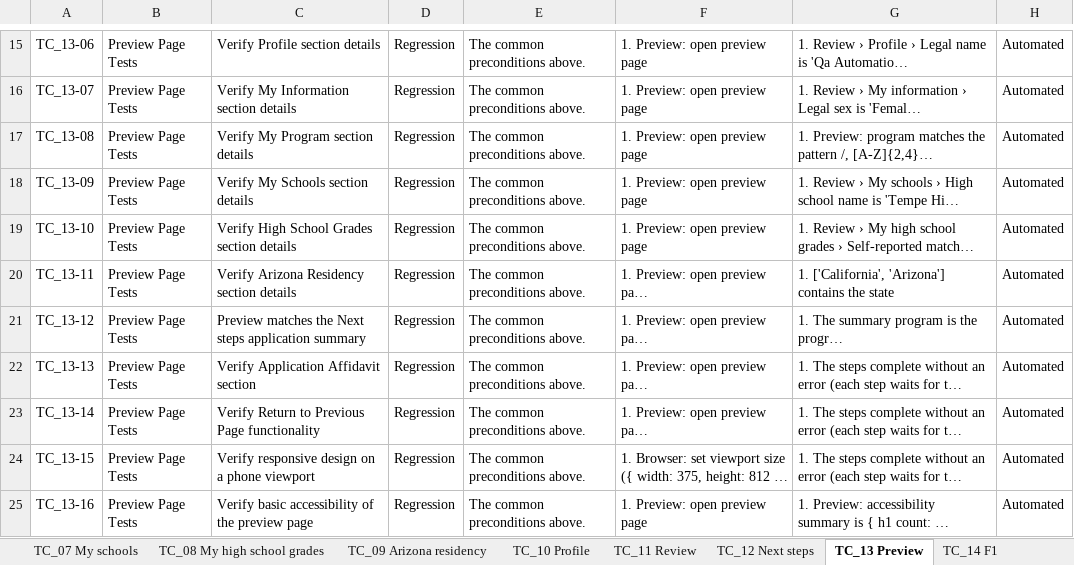
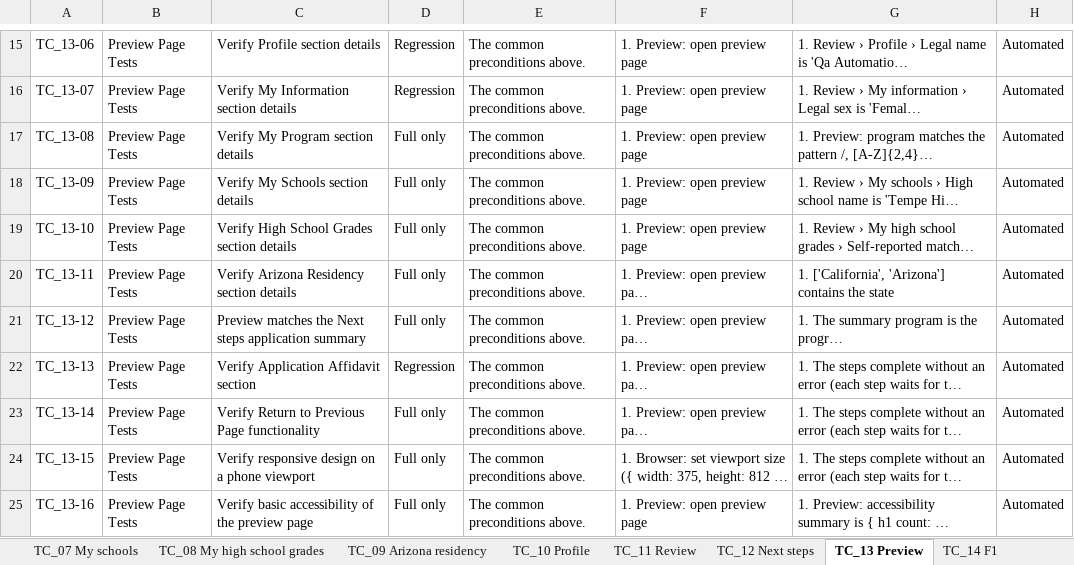
Before and after one commit to MercySandra-r/ug-playwright-e2e, an Excel workbook: playwright/docs/Automated_Test_Cases.xlsx, sheet TC_13 Preview, drawn as a sheet; only a part is shown, gaps mark what is left out; long unchanged cells end in …; values as stored, in another font and other column widths than the file's, no borders; the diff names each change by its address in the sheet, - before the commit and + after, or states it on an @@ line.

Commit message:
Test case workbook: Run in and Summary counts match the regression tags (112)

```diff
--- a/playwright/docs/Automated_Test_Cases.xlsx (sheet TC_13 Preview)
+++ b/playwright/docs/Automated_Test_Cases.xlsx (sheet TC_13 Preview)
-D17:D21: Regression
+D17:D21: Full only
-D23:D25: Regression
+D23:D25: Full only
```
Also changed, not shown: sheet Summary, sheet TC_05 My information, sheet TC_10 Profile, sheet TC_07 My schools, sheet TC_08 My high school grades, sheet TC_01 Landing page.
